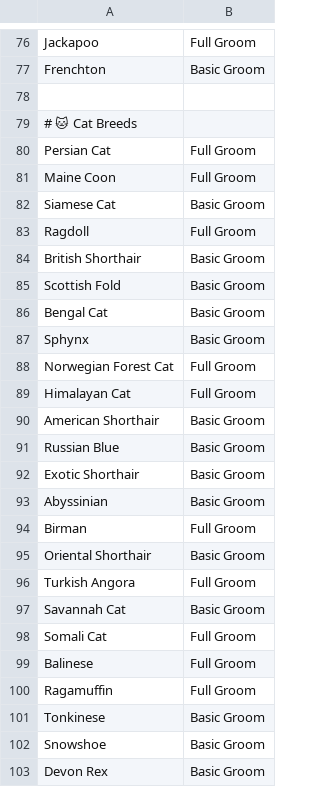
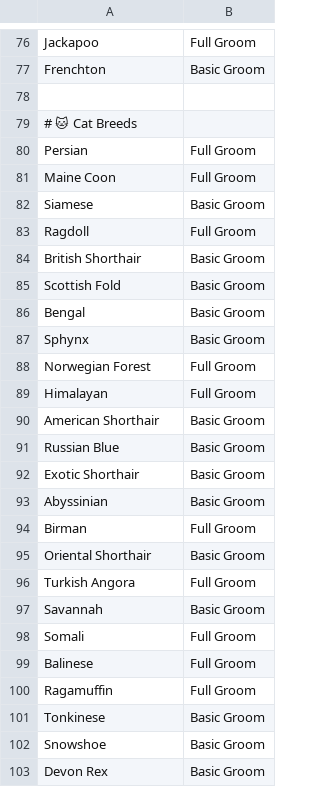
Before and after one commit to N4vv1/pawsigcity, a CSV file: ai/pet_recommendation/pet_grooming_dataset.csv, drawn as a sheet; only a part is shown, gaps mark what is left out.

```diff
--- a/ai/pet_recommendation/pet_grooming_dataset.csv
+++ b/ai/pet_recommendation/pet_grooming_dataset.csv
@@ -79,5 +79,5 @@ Frenchton,Basic Groom
 # 🐱 Cat Breeds
-Persian Cat,Full Groom
+Persian,Full Groom
 Maine Coon,Full Groom
-Siamese Cat,Basic Groom
+Siamese,Basic Groom
 Ragdoll,Full Groom
@@ -85,6 +85,6 @@ British Shorthair,Basic Groom
 Scottish Fold,Basic Groom
-Bengal Cat,Basic Groom
+Bengal,Basic Groom
 Sphynx,Basic Groom
-Norwegian Forest Cat,Full Groom
-Himalayan Cat,Full Groom
+Norwegian Forest,Full Groom
+Himalayan,Full Groom
 American Shorthair,Basic Groom
@@ -96,4 +96,4 @@ Oriental Shorthair,Basic Groom
 Turkish Angora,Full Groom
-Savannah Cat,Basic Groom
-Somali Cat,Full Groom
+Savannah,Basic Groom
+Somali,Full Groom
 Balinese,Full Groom
```
Also changed, not shown: 12 other files.
